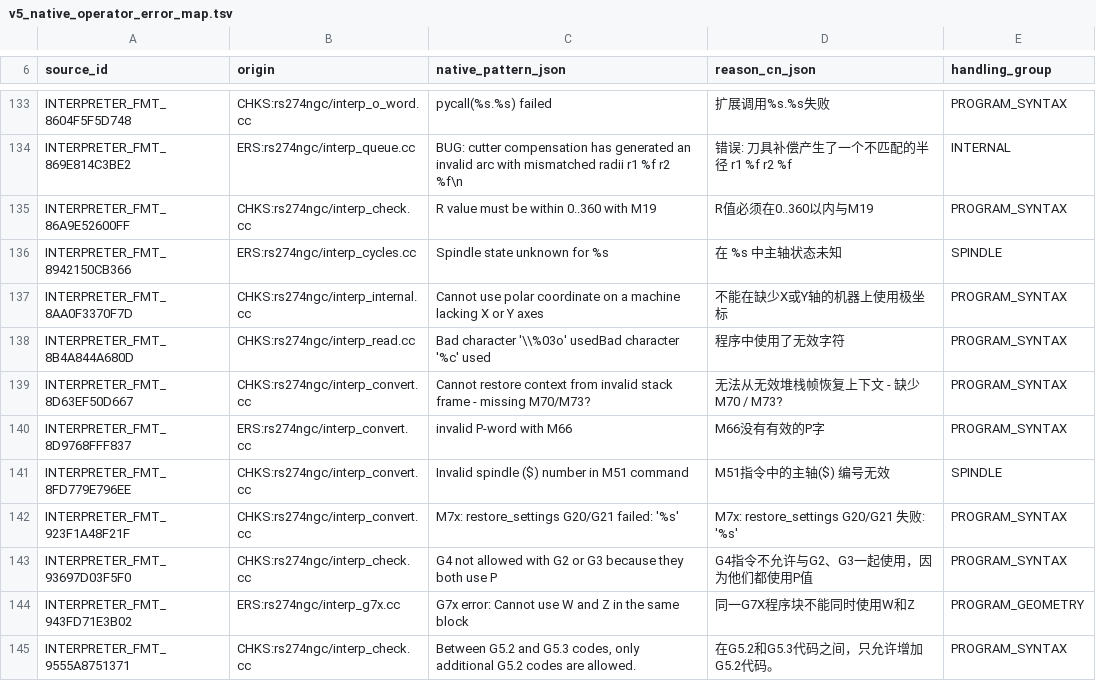
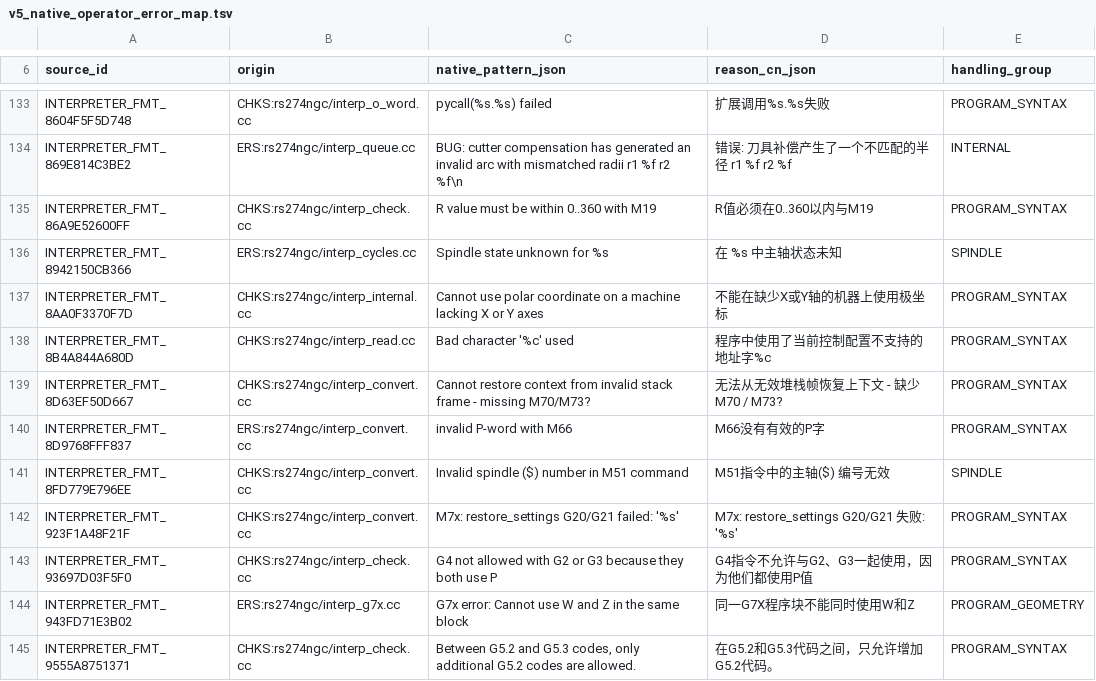
Before and after one commit to gdsj2001/v5, a TSV file: board/config/ui/v5_native_operator_error_map.tsv, drawn as a sheet; only a part is shown, gaps mark what is left out.

```diff
--- a/board/config/ui/v5_native_operator_error_map.tsv
+++ b/board/config/ui/v5_native_operator_error_map.tsv
@@ -137,3 +137,3 @@ INTERPRETER_FMT_8942150CB366	ERS:rs274ngc/interp_cycles.cc	"Spindle state unknow
 INTERPRETER_FMT_8AA0F3370F7D	CHKS:rs274ngc/interp_internal.cc	"Cannot use polar coordinate on a machine lacking X or Y axes"	"不能在缺少X或Y轴的机器上使用极坐标"	PROGRAM_SYNTAX
-INTERPRETER_FMT_8B4A844A680D	CHKS:rs274ngc/interp_read.cc	"Bad character '\\%03o' usedBad character '%c' used"	"程序中使用了无效字符"	PROGRAM_SYNTAX
+INTERPRETER_FMT_8B4A844A680D	CHKS:rs274ngc/interp_read.cc	"Bad character '%c' used"	"程序中使用了当前控制配置不支持的地址字%c"	PROGRAM_SYNTAX
 INTERPRETER_FMT_8D63EF50D667	CHKS:rs274ngc/interp_convert.cc	"Cannot restore context from invalid stack frame - missing M70/M73?"	"无法从无效堆栈帧恢复上下文 - 缺少M70 / M73?"	PROGRAM_SYNTAX
```
Also changed, not shown: board/config/deploy/v5_runtime_deploy_manifest.tsv, 37 other files.
